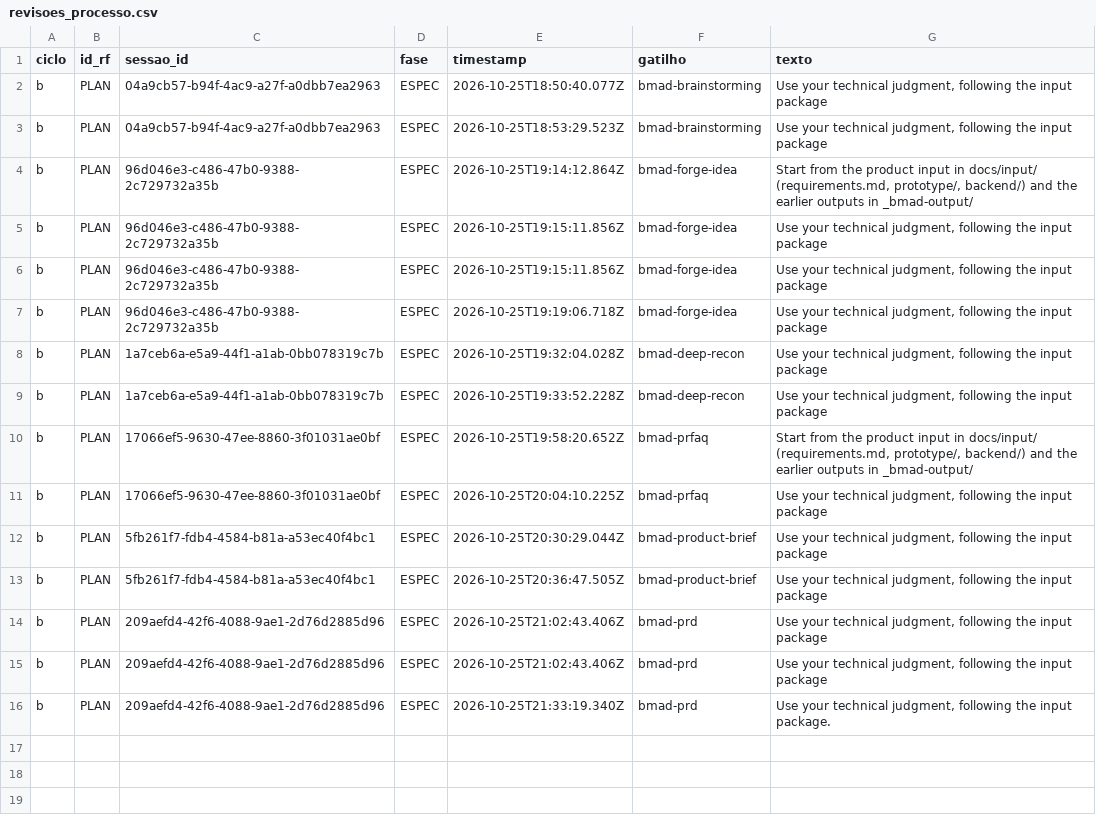
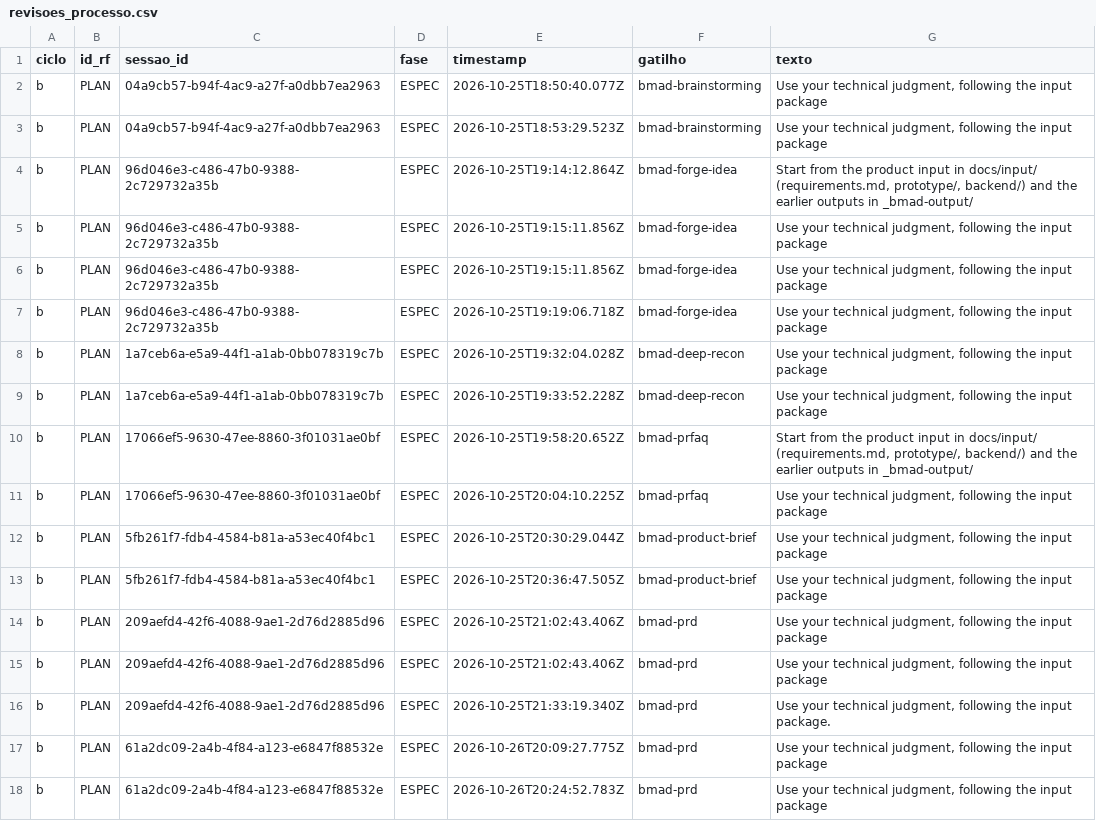
Before and after one commit to WagnerofDuarte/cerne-avaliacao, a CSV file: dados/cicloB/revisoes_processo.csv, drawn as a sheet; the diff names each change by its address in the sheet, - before the commit and + after, or states it on an @@ line.

Commit message:
Ciclo B: dados da sessão PLAN 7/11 (prd, validar)

```diff
--- a/dados/cicloB/revisoes_processo.csv
+++ b/dados/cicloB/revisoes_processo.csv
+row 17: b | PLAN | 61a2dc09-2a4b-4f84-a123-e6847f88532e | ESPEC | 2026-10-26T20:09:27.775Z | bmad-prd | Use your technical judgment, following the input package
+row 18: b | PLAN | 61a2dc09-2a4b-4f84-a123-e6847f88532e | ESPEC | 2026-10-26T20:24:52.783Z | bmad-prd | Use your technical judgment, following the input package
```
Also changed, not shown: dados/cicloB/segmentos.csv, dados/cicloB/sessoes.csv, 3 other files.
